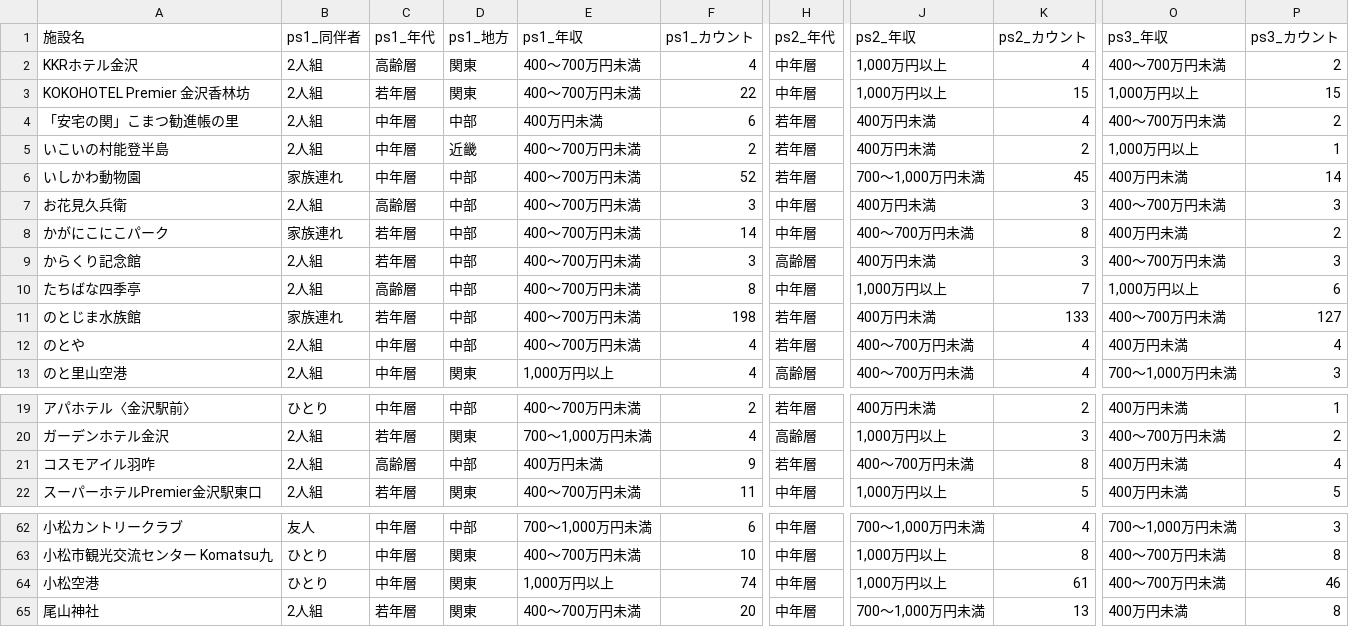
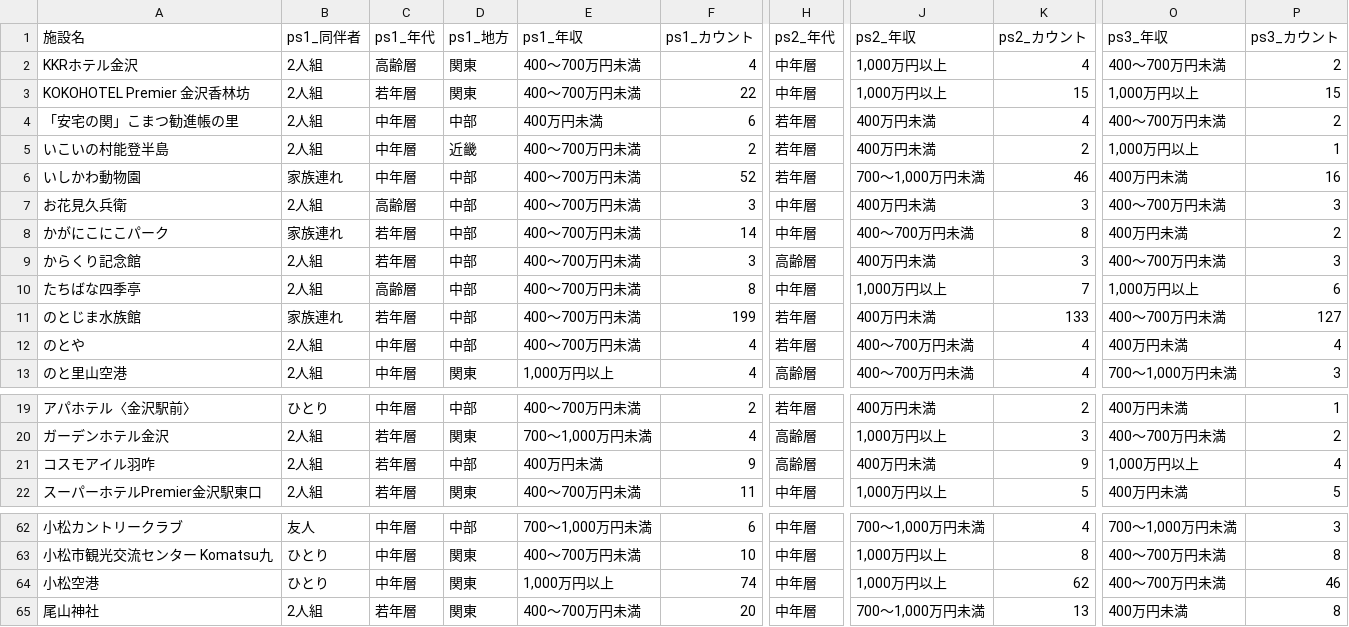
Before and after one commit to codefornoto/TIFO, a CSV file: ishikawa/milli_persona.csv, drawn as a sheet; only a part is shown, gaps mark what is left out; the diff names each change by its address in the sheet, - before the commit and + after, or states it on an @@ line.

```diff
--- a/ishikawa/milli_persona.csv
+++ b/ishikawa/milli_persona.csv
-K6 (ps2_カウント): 45
+K6 (ps2_カウント): 46
-P6 (ps3_カウント): 14
+P6 (ps3_カウント): 16
-F11 (ps1_カウント): 198
+F11 (ps1_カウント): 199
-C21 (ps1_年代): 高齢層
+C21 (ps1_年代): 若年層
-H21 (ps2_年代): 若年層
+H21 (ps2_年代): 高齢層
-J21 (ps2_年収): 400～700万円未満
+J21 (ps2_年収): 400万円未満
-K21 (ps2_カウント): 8
+K21 (ps2_カウント): 9
-O21 (ps3_年収): 400万円未満
+O21 (ps3_年収): 1,000万円以上
-K64 (ps2_カウント): 61
+K64 (ps2_カウント): 62
```
Also changed, not shown: ishikawa/milli_score.csv, 1 other file.
